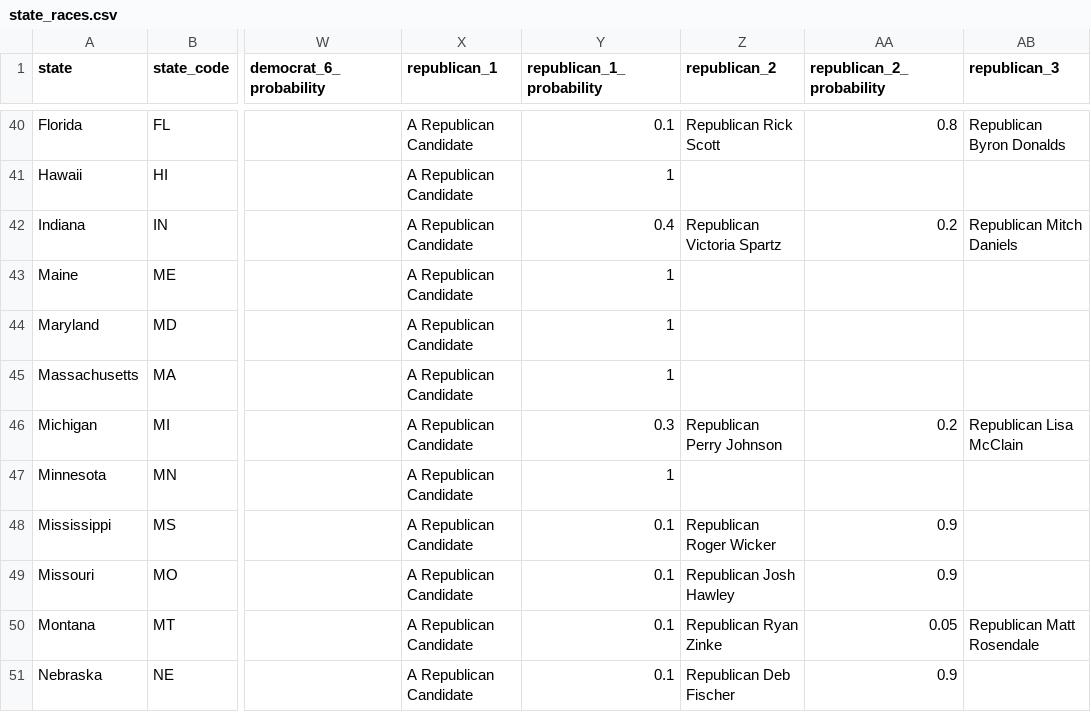
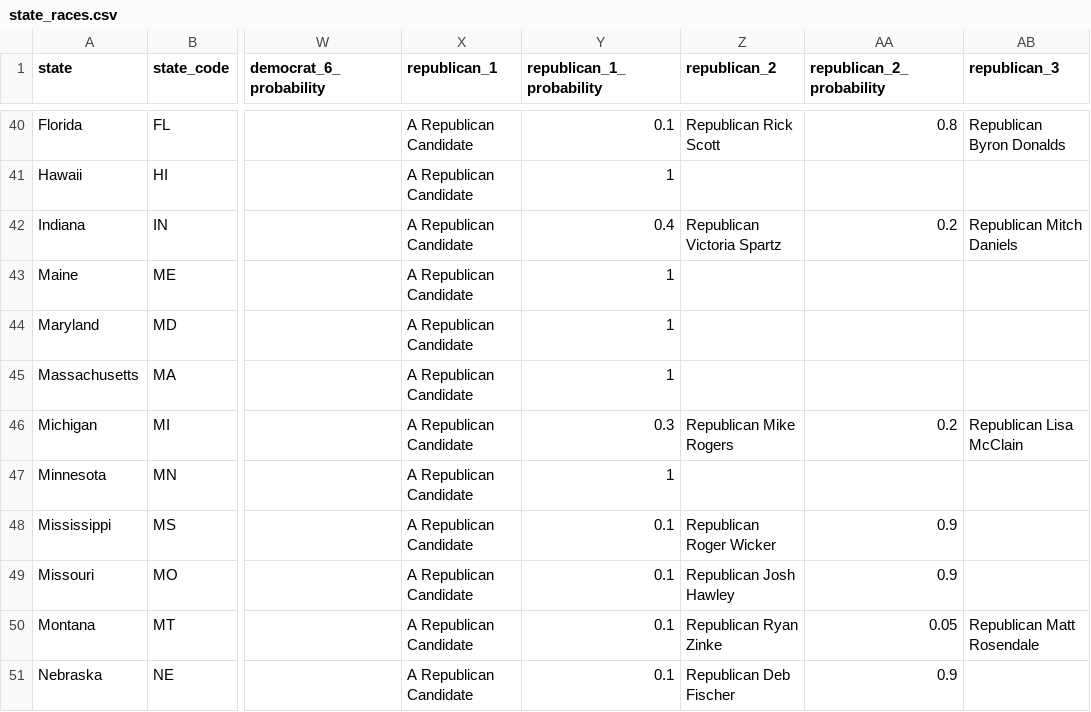
Before and after one commit to carnival-farmer/data, a CSV file: v2/state_races.csv, drawn as a sheet; only a part is shown, gaps mark what is left out; the diff names each change by its address in the sheet, - before the commit and + after, or states it on an @@ line.

Commit message:
Updating data

```diff
--- a/v2/state_races.csv
+++ b/v2/state_races.csv
-Z46 (republican_2): Republican Perry Johnson
+Z46 (republican_2): Republican Mike Rogers
```
